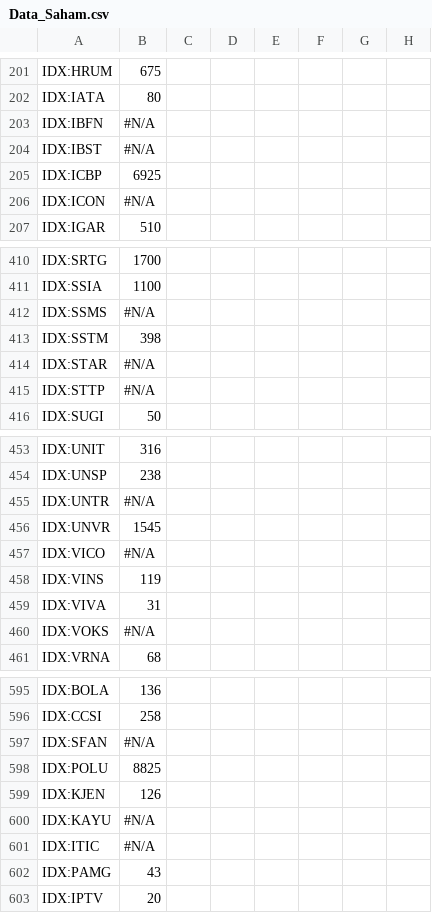
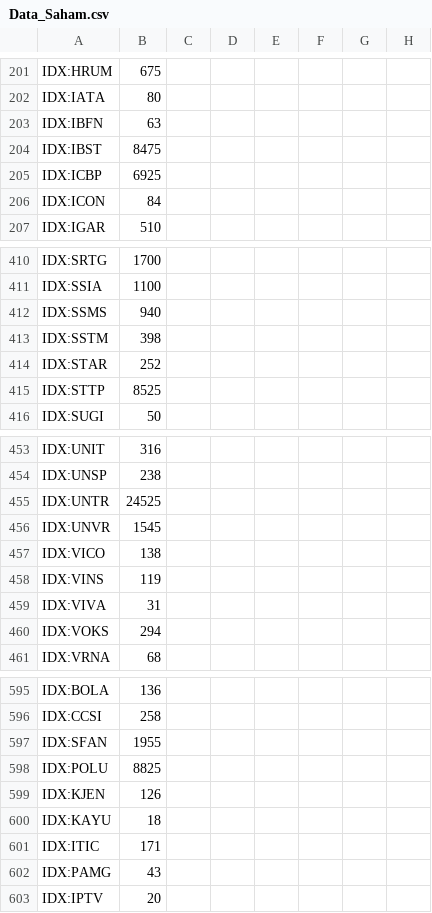
Before and after one commit to Robbyarchery/Data-Saham, a CSV file: Data_Saham.csv, drawn as a sheet; only a part is shown, gaps mark what is left out; the diff covers the shown part only; the diff names each change by its address in the sheet, - before the commit and + after, or states it on an @@ line.

```diff
--- a/Data_Saham.csv
+++ b/Data_Saham.csv
-B203: #N/A
+B203: 63
-B204: #N/A
+B204: 8475
-B206: #N/A
+B206: 84
-B412: #N/A
+B412: 940
-B414: #N/A
+B414: 252
-B415: #N/A
+B415: 8525
-B455: #N/A
+B455: 24525
-B457: #N/A
+B457: 138
-B460: #N/A
+B460: 294
-B597: #N/A
+B597: 1955
-B600: #N/A
+B600: 18
-B601: #N/A
+B601: 171
```
Also changed, not shown: 88 edited cells elsewhere in this file.
